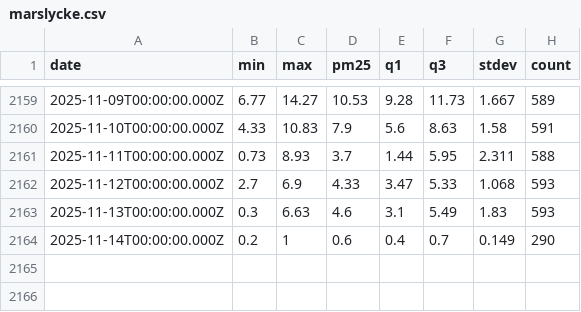
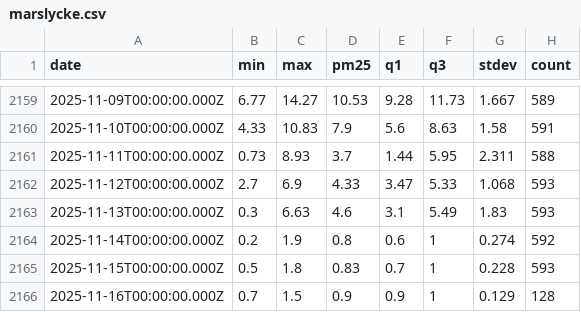
Before and after one commit to cimun/air-quality-prediction, a CSV file: data/marslycke.csv, drawn as a sheet; only a part is shown, gaps mark what is left out.

Commit message:
update history pm25 data (fix API-URL)

```diff
--- a/data/marslycke.csv
+++ b/data/marslycke.csv
@@ -2163,2 +2163,4 @@ date,min,max,pm25,q1,q3,stdev,count
 2025-11-13T00:00:00.000Z,0.3,6.63,4.6,3.1,5.49,1.83,593
-2025-11-14T00:00:00.000Z,0.2,1,0.6,0.4,0.7,0.149,290
+2025-11-14T00:00:00.000Z,0.2,1.9,0.8,0.6,1,0.274,592
+2025-11-15T00:00:00.000Z,0.5,1.8,0.83,0.7,1,0.228,593
+2025-11-16T00:00:00.000Z,0.7,1.5,0.9,0.9,1,0.129,128
```
Also changed, not shown: data/sensors.csv, 2 other files.
